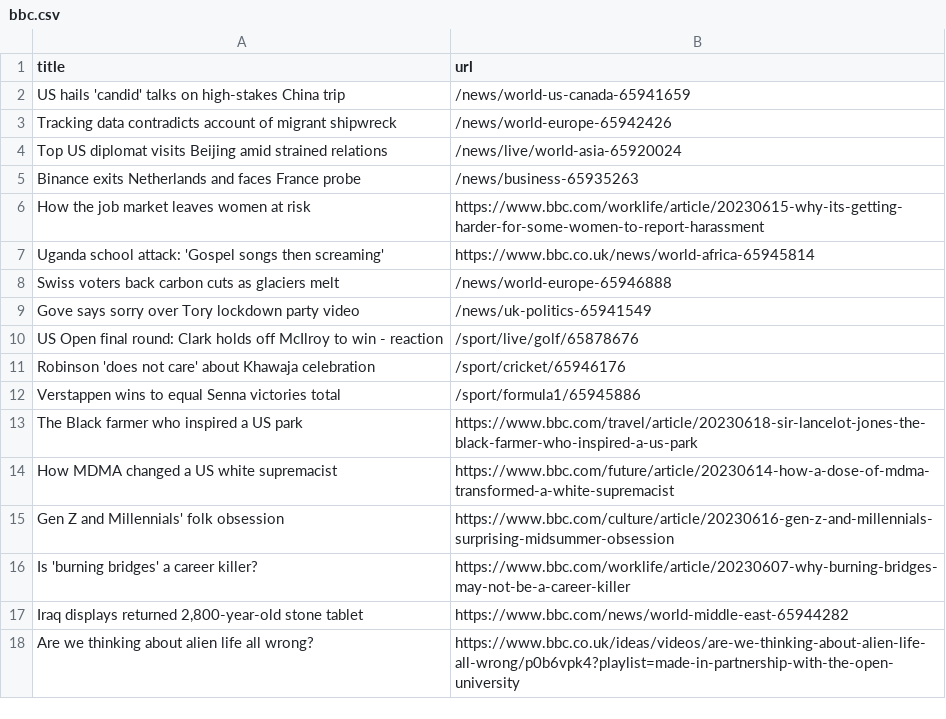
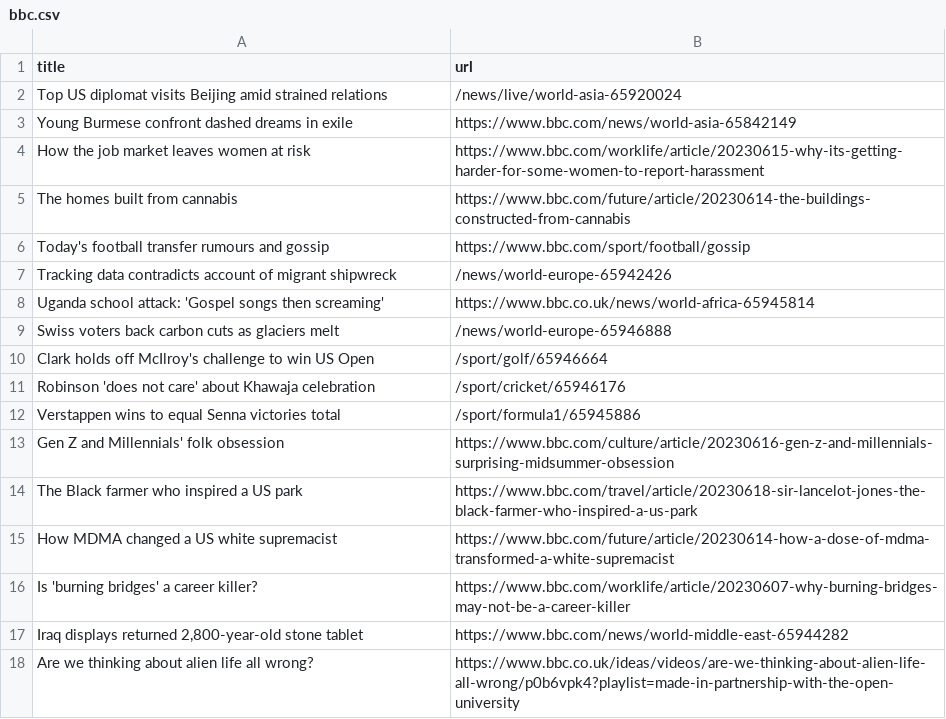
Before and after one commit to torythetortle/automatic-scraper-bbc, a CSV file: bbc.csv, drawn as a sheet; only a part is shown.

```diff
--- a/bbc.csv
+++ b/bbc.csv
@@ -1,16 +1,16 @@
 title,url
-US hails 'candid' talks on high-stakes China trip,/news/world-us-canada-65941659
+Top US diplomat visits Beijing amid strained relations,/news/live/world-asia-65920024
+Young Burmese confront dashed dreams in exile,https://www.bbc.com/news/world-asia-65842149
+How the job market leaves women at risk,https://www.bbc.com/worklife/article/20230615-why-its-getting-harder-for-some-women-to-report-harassment
+The homes built from cannabis,https://www.bbc.com/future/article/20230614-the-buildings-constructed-from-cannabis
+Today's football transfer rumours and gossip,https://www.bbc.com/sport/football/gossip
 Tracking data contradicts account of migrant shipwreck,/news/world-europe-65942426
-Top US diplomat visits Beijing amid strained relations,/news/live/world-asia-65920024
-Binance exits Netherlands and faces France probe,/news/business-65935263
-How the job market leaves women at risk,https://www.bbc.com/worklife/article/20230615-why-its-getting-harder-for-some-women-to-report-harassment
 Uganda school attack: 'Gospel songs then screaming',https://www.bbc.co.uk/news/world-africa-65945814
 Swiss voters back carbon cuts as glaciers melt,/news/world-europe-65946888
-Gove says sorry over Tory lockdown party video,/news/uk-politics-65941549
-US Open final round: Clark holds off McIlroy to win - reaction,/sport/live/golf/65878676
+Clark holds off McIlroy's challenge to win US Open,/sport/golf/65946664
 Robinson 'does not care' about Khawaja celebration,/sport/cricket/65946176
 Verstappen wins to equal Senna victories total,/sport/formula1/65945886
+Gen Z and Millennials' folk obsession,https://www.bbc.com/culture/article/20230616-gen-z-and-millennials-surprising-midsummer-obsession
 The Black farmer who inspired a US park,https://www.bbc.com/travel/article/20230618-sir-lancelot-jones-the-black-farmer-who-inspired-a-us-park
 How MDMA changed a US white supremacist,https://www.bbc.com/future/article/20230614-how-a-dose-of-mdma-transformed-a-white-supremacist
-Gen Z and Millennials' folk obsession,https://www.bbc.com/culture/article/20230616-gen-z-and-millennials-surprising-midsummer-obsession
 Is 'burning bridges' a career killer?,https://www.bbc.com/worklife/article/20230607-why-burning-bridges-may-not-be-a-career-killer
```
